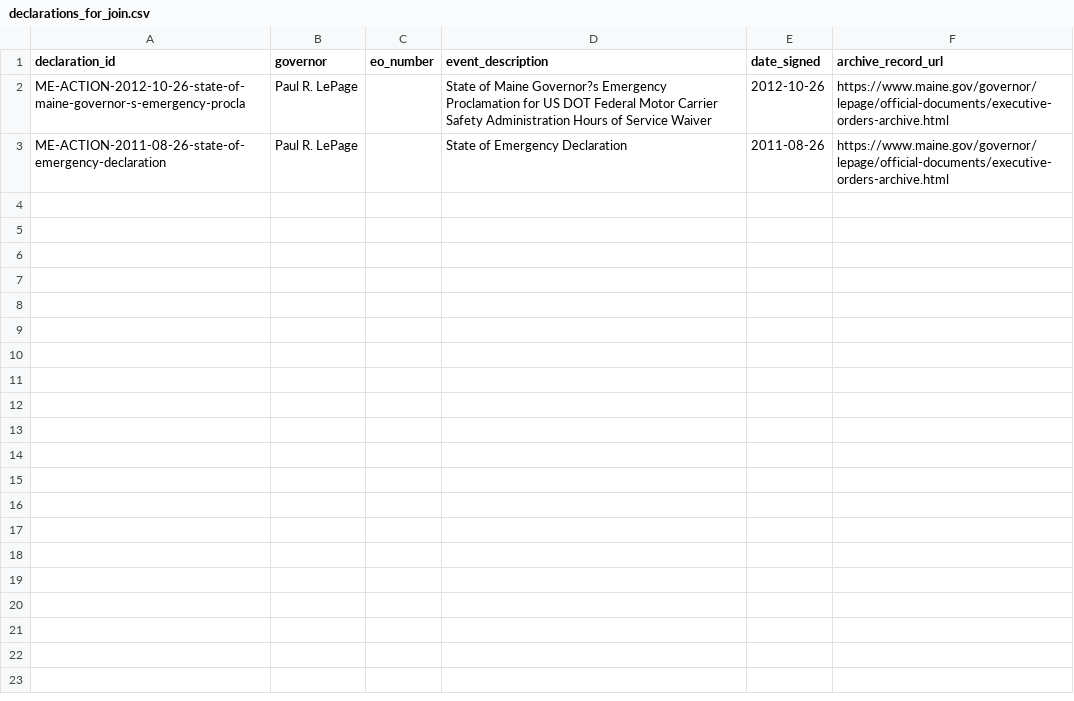
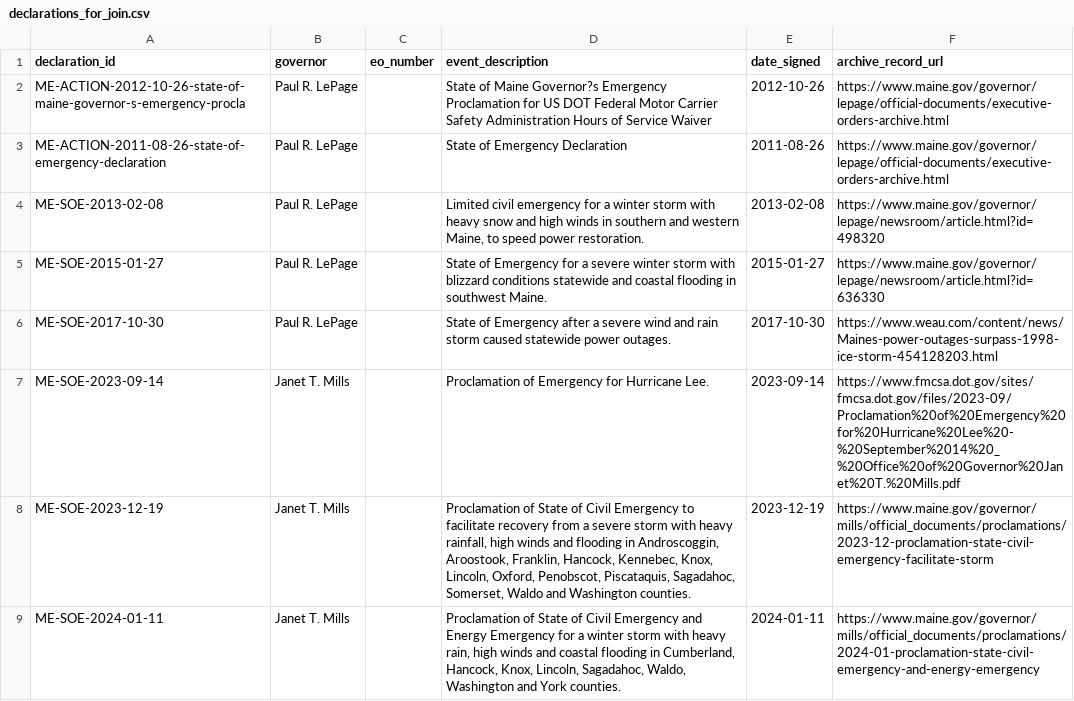
Before and after one commit to Phenom1881/disaster-data, a CSV file: plus/maine/declarations_for_join.csv, drawn as a sheet; the diff names each change by its address in the sheet, - before the commit and + after, or states it on an @@ line.

```diff
--- a/plus/maine/declarations_for_join.csv
+++ b/plus/maine/declarations_for_join.csv
+row 4: ME-SOE-2013-02-08 | Paul R. LePage |  | Limited civil emergency for a winter storm with heavy snow and high winds in southern and western Maine, to speed power restoration. | 2013-02-08 | https://www.maine.gov/governor/lepage/newsroom/article.html?id=498320
+row 5: ME-SOE-2015-01-27 | Paul R. LePage |  | State of Emergency for a severe winter storm with blizzard conditions statewide and coastal flooding in southwest Maine. | 2015-01-27 | https://www.maine.gov/governor/lepage/newsroom/article.html?id=636330
+row 6: ME-SOE-2017-10-30 | Paul R. LePage |  | State of Emergency after a severe wind and rain storm caused statewide power outages. | 2017-10-30 | https://www.weau.com/content/news/Maines-power-outages-surpass-1998-ice-storm-454128203.html
+row 7: ME-SOE-2023-09-14 | Janet T. Mills |  | Proclamation of Emergency for Hurricane Lee. | 2023-09-14 | https://www.fmcsa.dot.gov/sites/fmcsa.dot.gov/files/2023-09/Proclamation%20of%20Emergency%20for%20Hurricane%20Lee%20-%20September%2014%20_%20Office%20of%20Governor%20Janet%20T.%20Mills.pdf
+row 8: ME-SOE-2023-12-19 | Janet T. Mills |  | Proclamation of State of Civil Emergency to facilitate recovery from a severe storm with heavy rainfall, high winds and flooding in Androscoggin, Aroostook, Franklin, Hancock, Kennebec, Knox, Lincoln, Oxford, Penobscot, Piscataquis, Sagadahoc, Somerset, Waldo and Washington counties. | 2023-12-19 | https://www.maine.gov/governor/mills/official_documents/proclamations/2023-12-proclamation-state-civil-emergency-facilitate-storm
+row 9: ME-SOE-2024-01-11 | Janet T. Mills |  | Proclamation of State of Civil Emergency and Energy Emergency for a winter storm with heavy rain, high winds and coastal flooding in Cumberland, Hancock, Knox, Lincoln, Sagadahoc, Waldo, Washington and York counties. | 2024-01-11 | https://www.maine.gov/governor/mills/official_documents/proclamations/2024-01-proclamation-state-civil-emergency-and-energy-emergency
```
Also changed, not shown: plus/delaware/declarations_for_join.csv, 1 other file.
